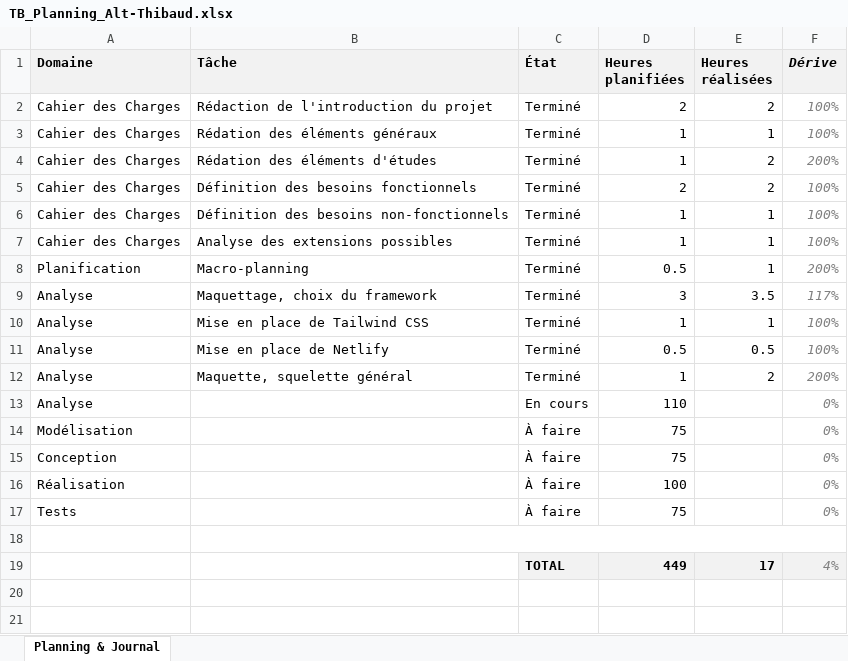
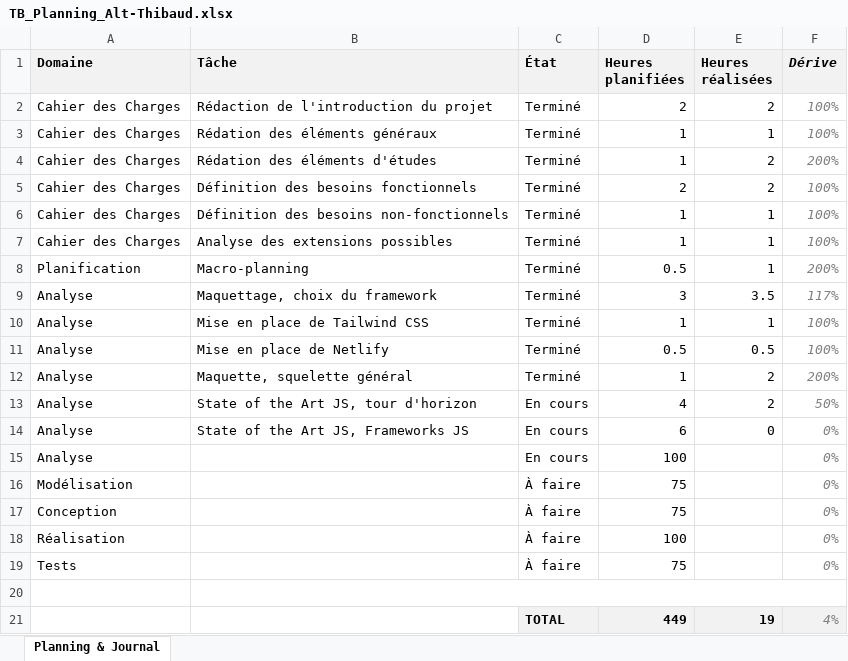
Before and after one commit to weevood/HEIG-MoonFish, an Excel workbook: 2.Documentation/TB_Planning_Alt-Thibaud.xlsx, sheet Planning & Journal, drawn as a sheet; values as stored, in another font and other column widths than the file's, no borders; conditional formats not drawn; addresses are those after the commit; the diff names each change by its address in the sheet, - before the commit and + after, or states it on an @@ line.

Commit message:
State of the Art JS

```diff
--- a/2.Documentation/TB_Planning_Alt-Thibaud.xlsx (sheet Planning & Journal)
+++ b/2.Documentation/TB_Planning_Alt-Thibaud.xlsx (sheet Planning & Journal)
+row 13: Analyse | State of the Art JS, tour d'horizon | En cours | 4 | 2 | 50%
+row 14: Analyse | State of the Art JS, Frameworks JS | En cours | 6 | 0 | 0%
-D15 (Heures planifiées): 110
+D15 (Heures planifiées): 100
-E21 (Heures réalisées): 17
+E21 (Heures réalisées): 19
```
Also changed, not shown: formulas that keep their value, 1 other file.
